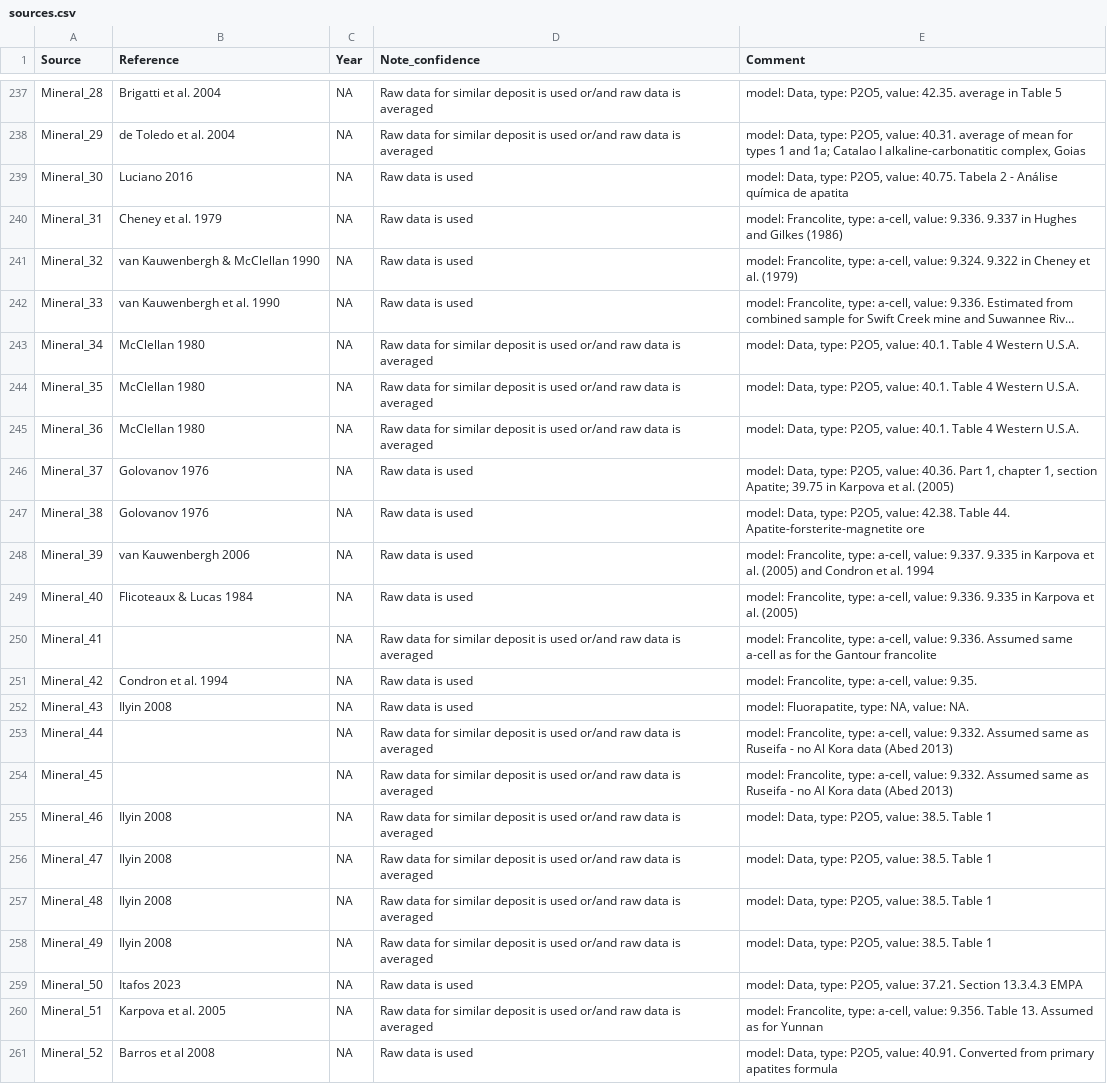
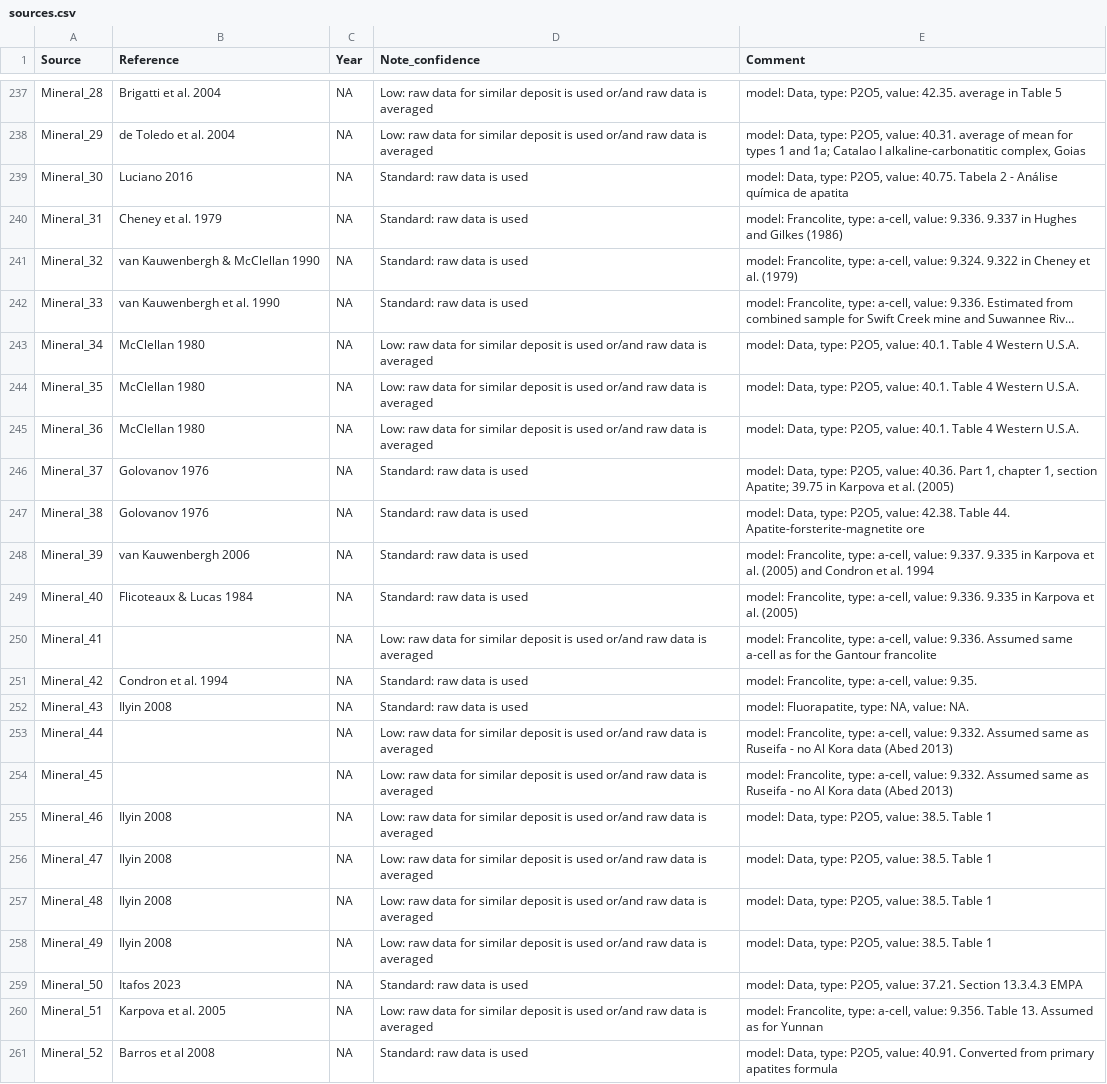
Before and after one commit to shchipts/phosphate-rock, a CSV file: CSV/sources.csv, drawn as a sheet; only a part is shown, gaps mark what is left out; long unchanged cells end in …; the diff covers the shown part only; the diff names each change by its address in the sheet, - before the commit and + after, or states it on an @@ line.

```diff
--- a/CSV/sources.csv
+++ b/CSV/sources.csv
-D237:D238 (Note_confidence): Raw data for…
+D237:D238 (Note_confidence): Low: raw data for…
-D239:D242 (Note_confidence): Raw data is used
+D239:D242 (Note_confidence): Standard: raw data is used
-D243:D245 (Note_confidence): Raw data for…
+D243:D245 (Note_confidence): Low: raw data for…
-D246:D249 (Note_confidence): Raw data is used
+D246:D249 (Note_confidence): Standard: raw data is used
-D250 (Note_confidence): Raw data for…
+D250 (Note_confidence): Low: raw data for…
-D251:D252 (Note_confidence): Raw data is used
+D251:D252 (Note_confidence): Standard: raw data is used
-D253:D258 (Note_confidence): Raw data for…
+D253:D258 (Note_confidence): Low: raw data for…
-D259 (Note_confidence): Raw data is used
+D259 (Note_confidence): Standard: raw data is used
-D260 (Note_confidence): Raw data for…
+D260 (Note_confidence): Low: raw data for…
-D261 (Note_confidence): Raw data is used
+D261 (Note_confidence): Standard: raw data is used
```
Also changed, not shown: 29 edited cells elsewhere in this file, CSV/mining_complexes.csv, R/phosphateRock/data-raw/collected/general_properties.csv, 20 other files.
